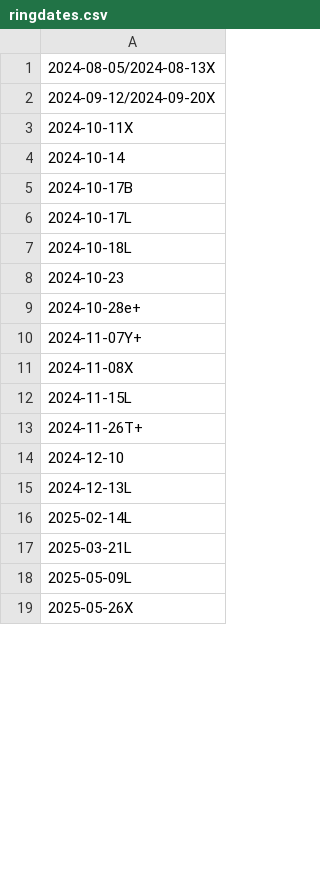
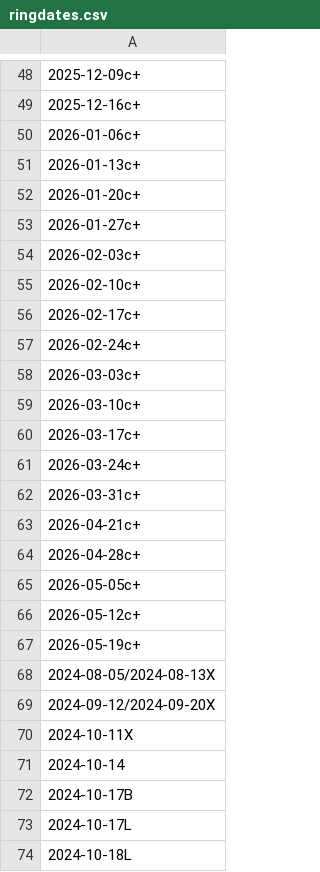
Before and after one commit to pepa65/piring, a CSV file: ringdates.csv, drawn as a sheet; only a part is shown, gaps mark what is left out; the shorter side is filled out with more unchanged rows; the diff covers the shown part only.

```diff
--- a/ringdates.csv
+++ b/ringdates.csv
@@ -1 +48,21 @@
+2025-12-09c+
+2025-12-16c+
+2026-01-06c+
+2026-01-13c+
+2026-01-20c+
+2026-01-27c+
+2026-02-03c+
+2026-02-10c+
+2026-02-17c+
+2026-02-24c+
+2026-03-03c+
+2026-03-10c+
+2026-03-17c+
+2026-03-24c+
+2026-03-31c+
+2026-04-21c+
+2026-04-28c+
+2026-05-05c+
+2026-05-12c+
+2026-05-19c+
 2024-08-05/2024-08-13X
```
Also changed, not shown: 60 added rows and 1 edited cell elsewhere in this file, ringtimes.csv, 3 other files.
